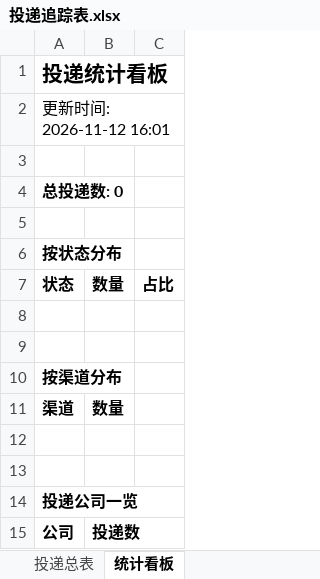
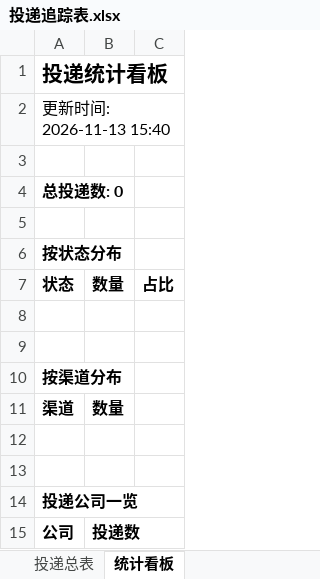
Before and after one commit to Her1ker/-gangwei, an Excel workbook: reports/投递追踪表.xlsx, sheet 统计看板, drawn as a sheet; values as stored, in another font and other column widths than the file's, no borders; the diff names each change by its address in the sheet, - before the commit and + after, or states it on an @@ line.

```diff
--- a/reports/投递追踪表.xlsx (sheet 统计看板)
+++ b/reports/投递追踪表.xlsx (sheet 统计看板)
-A2: 更新时间: 2026-11-12 16:01
+A2: 更新时间: 2026-11-13 15:40
```
Also changed, not shown: 2 other files.
